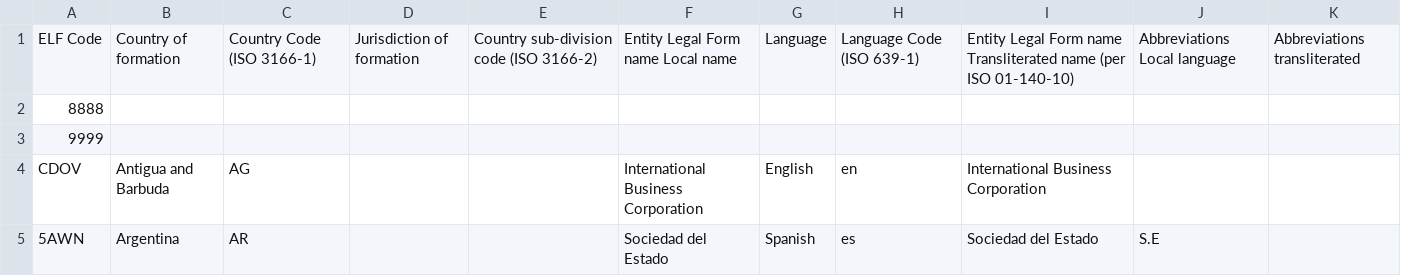
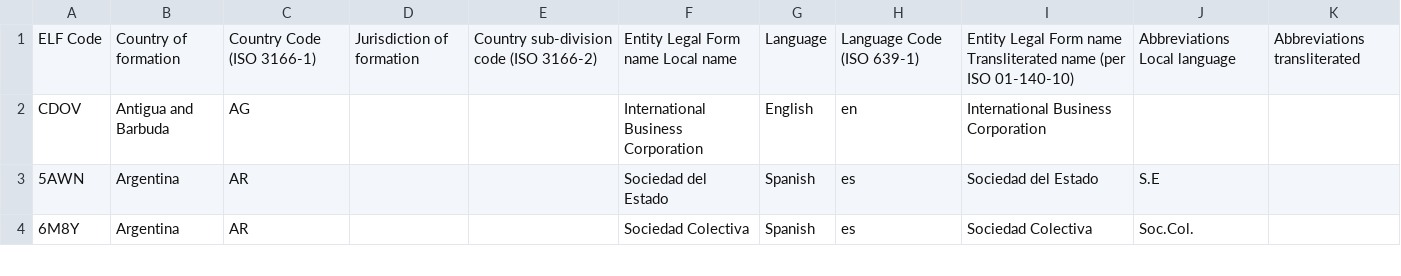
Before and after one commit to nazimkov/legalsuffix, a CSV file: src/legalsuffix/data/suffixes.csv, drawn as a sheet; only a part is shown; the shorter side is filled out with more unchanged rows.

Commit message:
feat(loader): retain complete legal suffix records

```diff
--- a/src/legalsuffix/data/suffixes.csv
+++ b/src/legalsuffix/data/suffixes.csv
@@ -1,4 +1,2 @@
 ELF Code,Country of formation,Country Code (ISO 3166-1),Jurisdiction of formation,Country sub-division code (ISO 3166-2),Entity Legal Form name Local name,Language,Language Code (ISO 639-1),Entity Legal Form name Transliterated name (per ISO 01-140-10),Abbreviations Local language,Abbreviations transliterated
-8888,,,,,,,,,,
-9999,,,,,,,,,,
 CDOV,Antigua and Barbuda,AG,,,International Business Corporation,English,en,International Business Corporation,,
```
Also changed, not shown: 2 other files.
